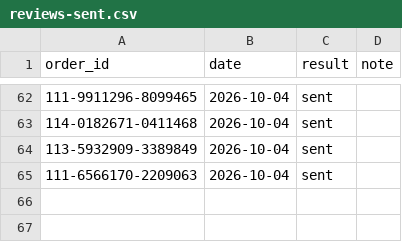
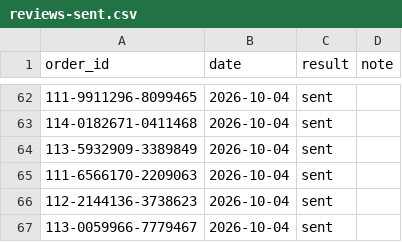
Before and after one commit to matan300106-bit/Pixel-Agents, a CSV file: petme2-ads-agent/reviews-sent.csv, drawn as a sheet; only a part is shown, gaps mark what is left out; the diff names each change by its address in the sheet, - before the commit and + after, or states it on an @@ line.

```diff
--- a/petme2-ads-agent/reviews-sent.csv
+++ b/petme2-ads-agent/reviews-sent.csv
+row 66: 112-2144136-3738623 | 2026-10-04 | sent
+row 67: 113-0059966-7779467 | 2026-10-04 | sent
```
